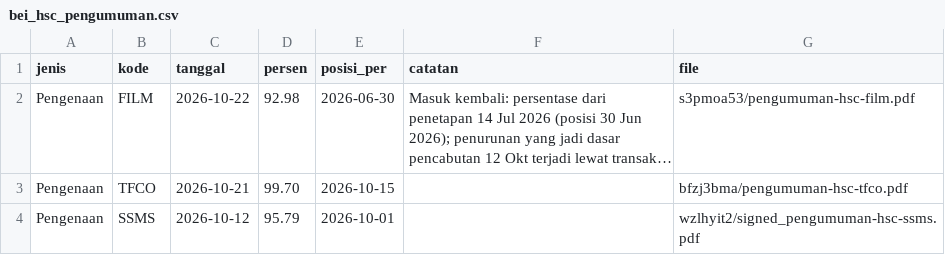
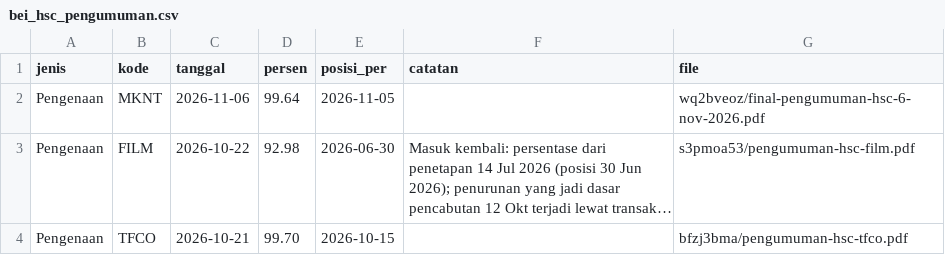
Before and after one commit to zidanfiqri/peta-institusi-idx, a CSV file: data_src/bei_hsc_pengumuman.csv, drawn as a sheet; only a part is shown; the shorter side is filled out with more unchanged rows; long unchanged cells end in …; the diff names each change by its address in the sheet, - before the commit and + after, or states it on an @@ line.

```diff
--- a/data_src/bei_hsc_pengumuman.csv
+++ b/data_src/bei_hsc_pengumuman.csv
+row 2: Pengenaan | MKNT | 2026-11-06 | 99.64 | 2026-11-05 |  | wq2bveoz/final-pengumuman-hsc-6-nov-2026.pdf
```
Also changed, not shown: 1 other file.
